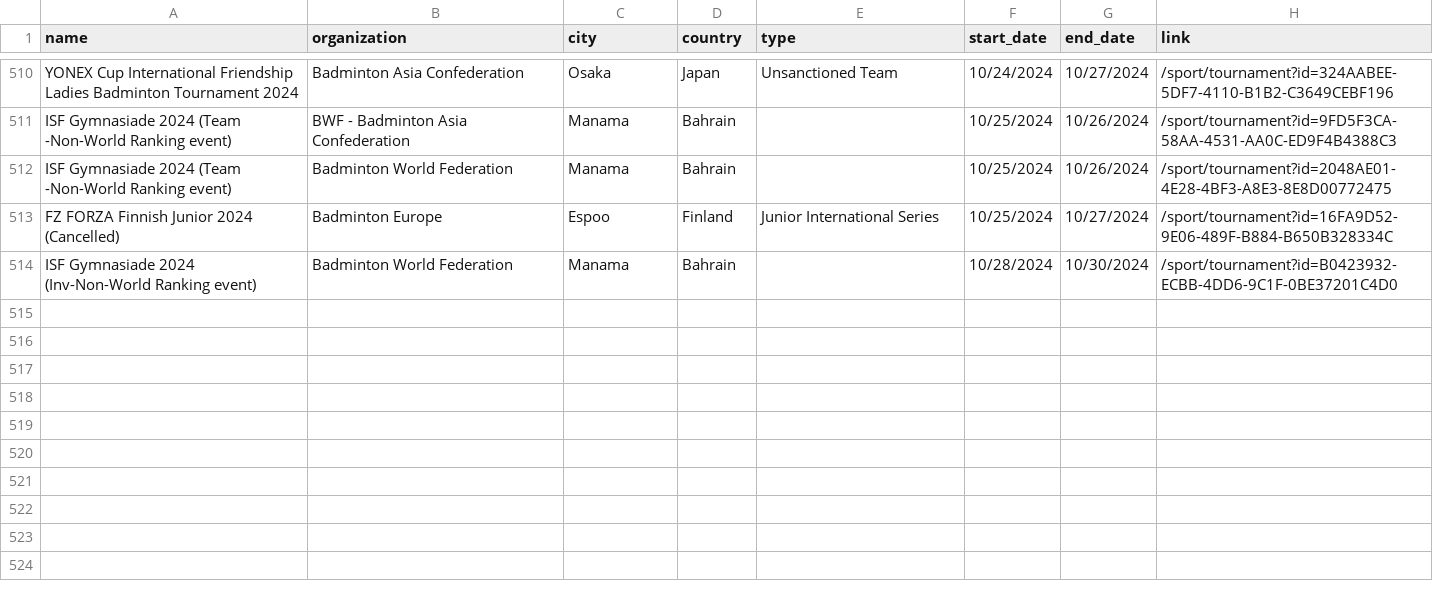
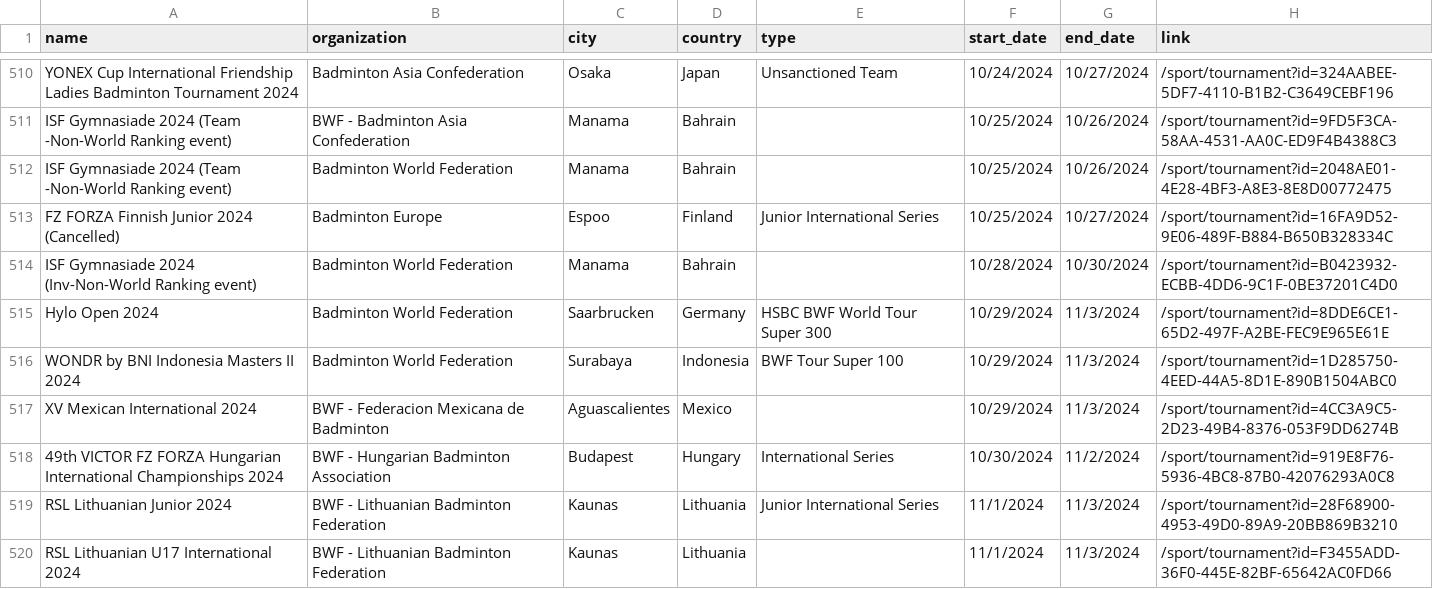
Before and after one commit to SanderP99/Badminton-Data, a CSV file: out/tournaments.csv, drawn as a sheet; only a part is shown, gaps mark what is left out; the diff names each change by its address in the sheet, - before the commit and + after, or states it on an @@ line.

```diff
--- a/out/tournaments.csv
+++ b/out/tournaments.csv
+row 515: Hylo Open 2024 | Badminton World Federation | Saarbrucken | Germany | HSBC BWF World Tour Super 300 | 10/29/2024 | 11/3/2024 | /sport/tournament?id=8DDE6CE1-65D2-497F-A2BE-FEC9E965E61E
+row 516: WONDR by BNI Indonesia Masters II 2024 | Badminton World Federation | Surabaya | Indonesia | BWF Tour Super 100 | 10/29/2024 | 11/3/2024 | /sport/tournament?id=1D285750-4EED-44A5-8D1E-890B1504ABC0
+row 517: XV Mexican International 2024 | BWF - Federacion Mexicana de Badminton | Aguascalientes | Mexico |  | 10/29/2024 | 11/3/2024 | /sport/tournament?id=4CC3A9C5-2D23-49B4-8376-053F9DD6274B
+row 518: 49th VICTOR FZ FORZA Hungarian International Championships 2024 | BWF - Hungarian Badminton Association | Budapest | Hungary | International Series | 10/30/2024 | 11/2/2024 | /sport/tournament?id=919E8F76-5936-4BC8-87B0-42076293A0C8
+row 519: RSL Lithuanian Junior 2024 | BWF - Lithuanian Badminton Federation | Kaunas | Lithuania | Junior International Series | 11/1/2024 | 11/3/2024 | /sport/tournament?id=28F68900-4953-49D0-89A9-20BB869B3210
+row 520: RSL Lithuanian U17 International 2024 | BWF - Lithuanian Badminton Federation | Kaunas | Lithuania |  | 11/1/2024 | 11/3/2024 | /sport/tournament?id=F3455ADD-36F0-445E-82BF-65642AC0FD66
```
Also changed, not shown: 5 other files.
